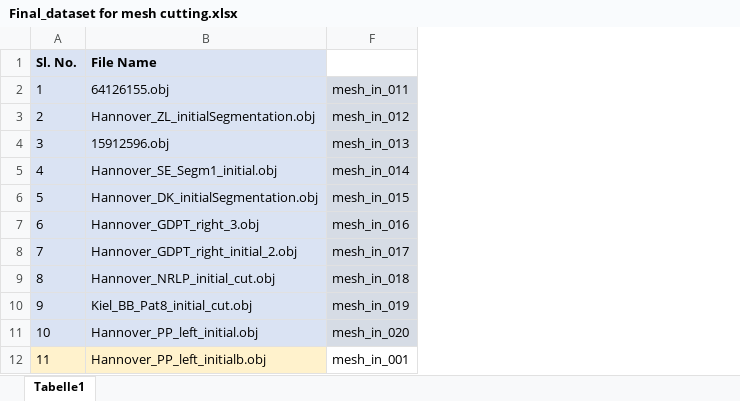
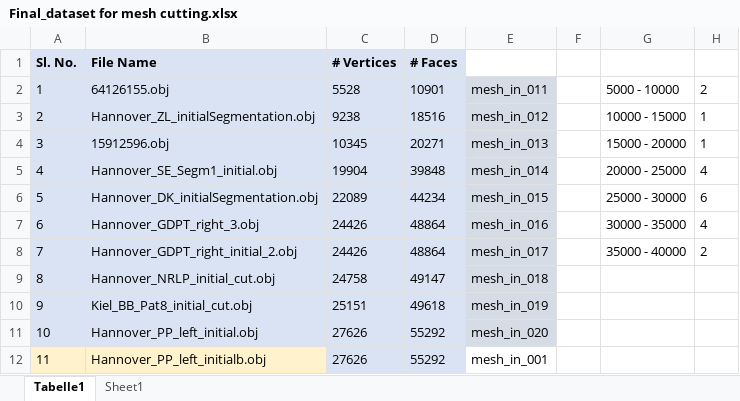
Before and after one commit to vijusudhi/Preprocessing3DMeshes, an Excel workbook: Final_dataset for mesh cutting.xlsx, sheet Tabelle1, drawn as a sheet; only a part is shown; values as stored, in another font and other column widths than the file's, no borders; charts and pictures not drawn; the diff names each change by its address in the sheet, - before the commit and + after, or states it on an @@ line.

```diff
--- a/Final_dataset for mesh cutting.xlsx (sheet Tabelle1)
+++ b/Final_dataset for mesh cutting.xlsx (sheet Tabelle1)
+sheet tab: Sheet1
@@ column C (# Vertices) unhidden, rows 2-12: 5528 | 9238 | 10345 | 19904 | 22089 | 24426 | 24426 | 24758 | 25151 | 27626 | 27626 @@
@@ column D (# Faces) unhidden, rows 2-12: 10901 | 18516 | 20271 | 39848 | 44234 | 48864 | 48864 | 49147 | 49618 | 55292 | 55292 @@
+column F, empty
+column G, rows 2-8: 5000 - 10000 | 10000 - 15000 | 15000 - 20000 | 20000 - 25000 | 25000 - 30000 | 30000 - 35000 | 35000 - 40000
+column H, rows 2-8: 2 | 1 | 1 | 4 | 6 | 4 | 2
```
Also changed, not shown: hidden cells, charts or pictures, 31 other files.
